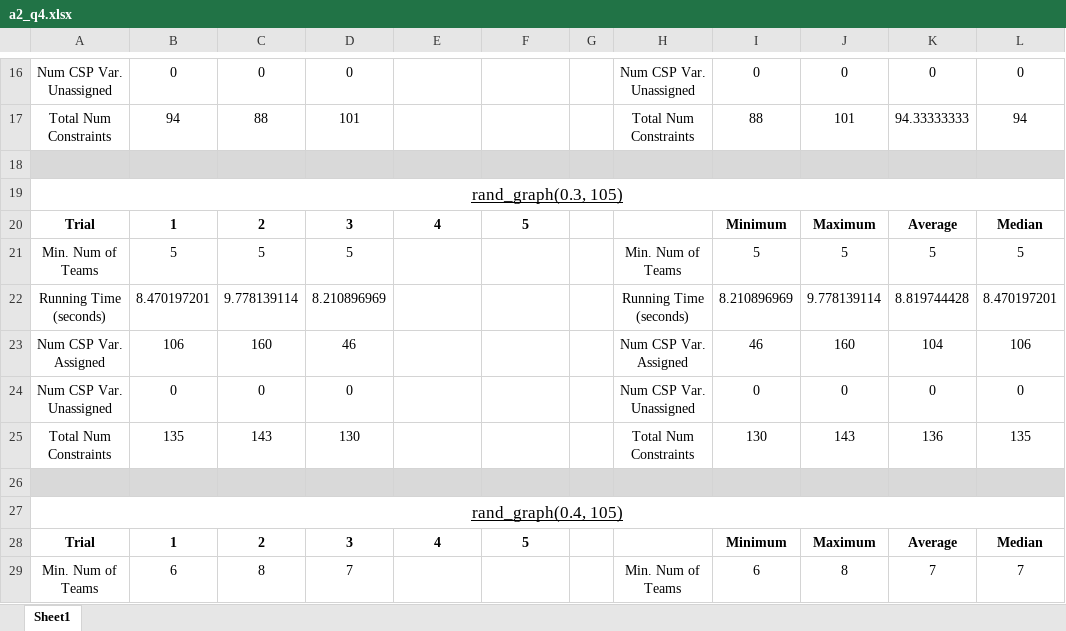
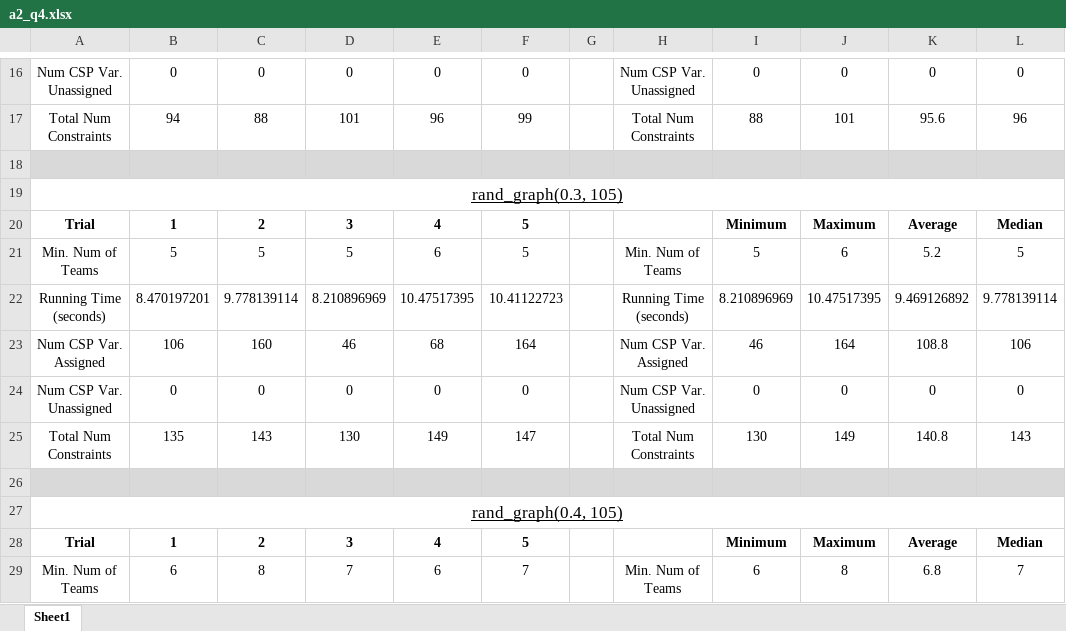
Before and after one commit to luicurtis/aima-python, an Excel workbook: a2_q4.xlsx, sheet Sheet1, drawn as a sheet; only a part is shown, gaps mark what is left out; values as stored, in another font and other column widths than the file's, no borders; the diff covers the shown part only; the diff names each change by its address in the sheet, - before the commit and + after, or states it on an @@ line.

```diff
--- a/a2_q4.xlsx (sheet Sheet1)
+++ b/a2_q4.xlsx (sheet Sheet1)
-E16: (empty)
+E16: 0
-F16: (empty)
+F16: 0
-E17: (empty)
+E17: 96
-F17: (empty)
+F17: 99
-K17: 94.33333333
+K17: 95.6
-L17: 94
+L17: 96
-E21: (empty)
+E21: 6
-F21: (empty)
+F21: 5
-J21: 5
+J21: 6
-K21: 5
+K21: 5.2
-E22: (empty)
+E22: 10.47517395
-F22: (empty)
+F22: 10.41122723
-J22: 9.778139114
+J22: 10.47517395
-K22: 8.819744428
+K22: 9.469126892
-L22: 8.470197201
+L22: 9.778139114
-E23: (empty)
+E23: 68
-F23: (empty)
+F23: 164
-J23: 160
+J23: 164
-K23: 104
+K23: 108.8
-E24: (empty)
+E24: 0
-F24: (empty)
+F24: 0
-E25: (empty)
+E25: 149
-F25: (empty)
+F25: 147
-J25: 143
+J25: 149
-K25: 136
+K25: 140.8
-L25: 135
+L25: 143
-E29: (empty)
+E29: 6
-F29: (empty)
+F29: 7
-K29: 7
+K29: 6.8
```
Also changed, not shown: 80 edited cells elsewhere in this sheet.
